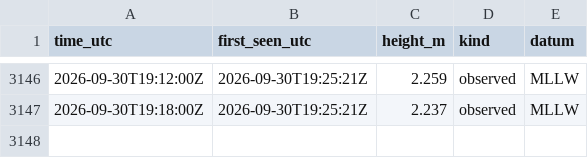
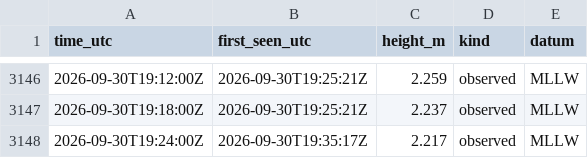
Before and after one commit to ptrrdrck/nado-waves, a CSV file: data/tide/9410170_observed.csv, drawn as a sheet; only a part is shown, gaps mark what is left out.

```diff
--- a/data/tide/9410170_observed.csv
+++ b/data/tide/9410170_observed.csv
@@ -3147 +3147,2 @@ time_utc,first_seen_utc,height_m,kind,datum
 2026-09-30T19:18:00Z,2026-09-30T19:25:21Z,2.237,observed,MLLW
+2026-09-30T19:24:00Z,2026-09-30T19:35:17Z,2.217,observed,MLLW
```
